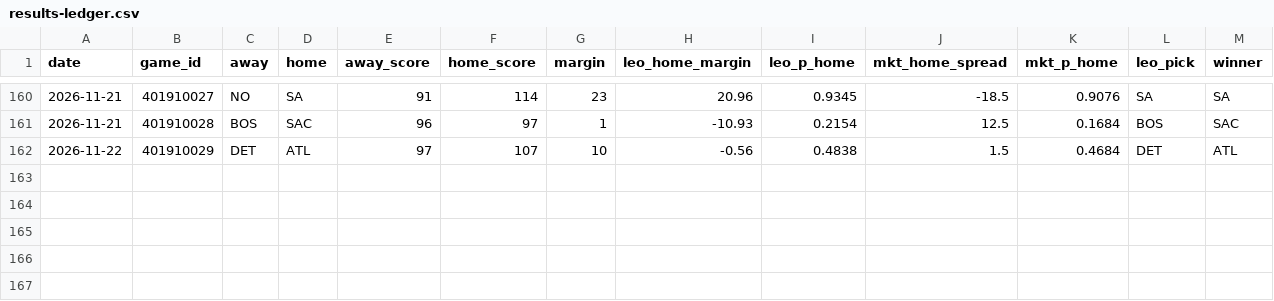
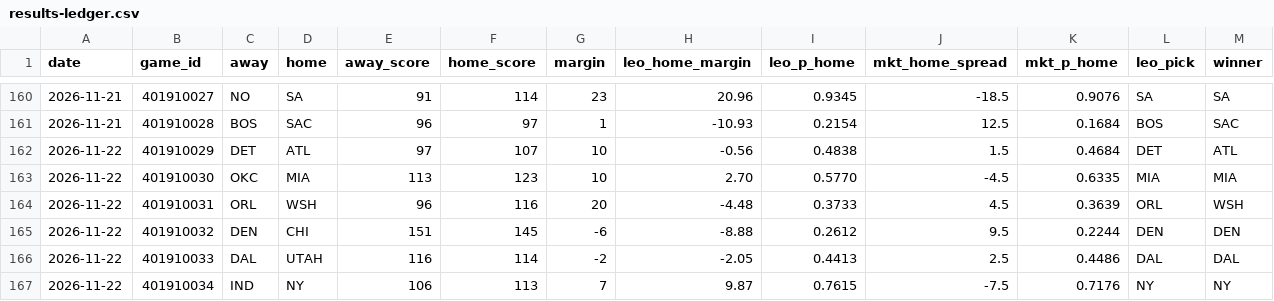
Before and after one commit to flychico/lydiaslab, a CSV file: data/nba/results-ledger.csv, drawn as a sheet; only a part is shown, gaps mark what is left out; rows hold the shown columns only; the diff names each change by its address in the sheet, - before the commit and + after, or states it on an @@ line.

```diff
--- a/data/nba/results-ledger.csv
+++ b/data/nba/results-ledger.csv
+row 163: 2026-11-22 | 401910030 | OKC | MIA | 113 | 123 | 10 | 2.70 | 0.5770 | -4.5 | 0.6335 | MIA | MIA
+row 164: 2026-11-22 | 401910031 | ORL | WSH | 96 | 116 | 20 | -4.48 | 0.3733 | 4.5 | 0.3639 | ORL | WSH
+row 165: 2026-11-22 | 401910032 | DEN | CHI | 151 | 145 | -6 | -8.88 | 0.2612 | 9.5 | 0.2244 | DEN | DEN
+row 166: 2026-11-22 | 401910033 | DAL | UTAH | 116 | 114 | -2 | -2.05 | 0.4413 | 2.5 | 0.4486 | DAL | DAL
+row 167: 2026-11-22 | 401910034 | IND | NY | 106 | 113 | 7 | 9.87 | 0.7615 | -7.5 | 0.7176 | NY | NY
```
Also changed, not shown: 52 other files.
